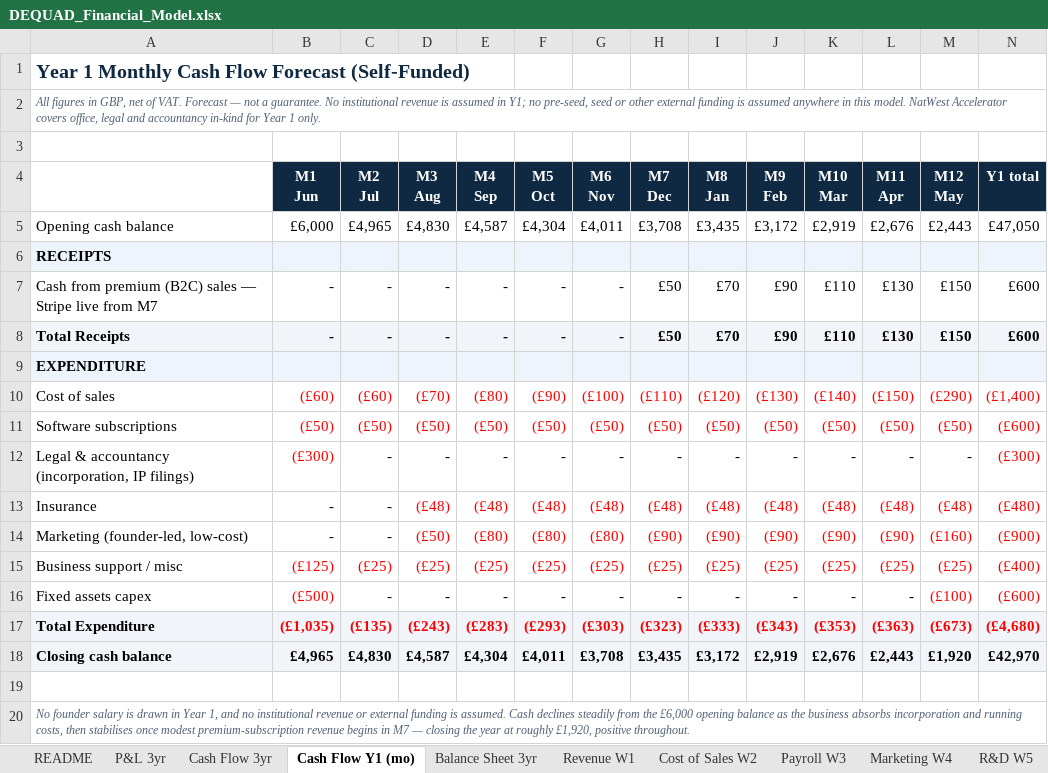
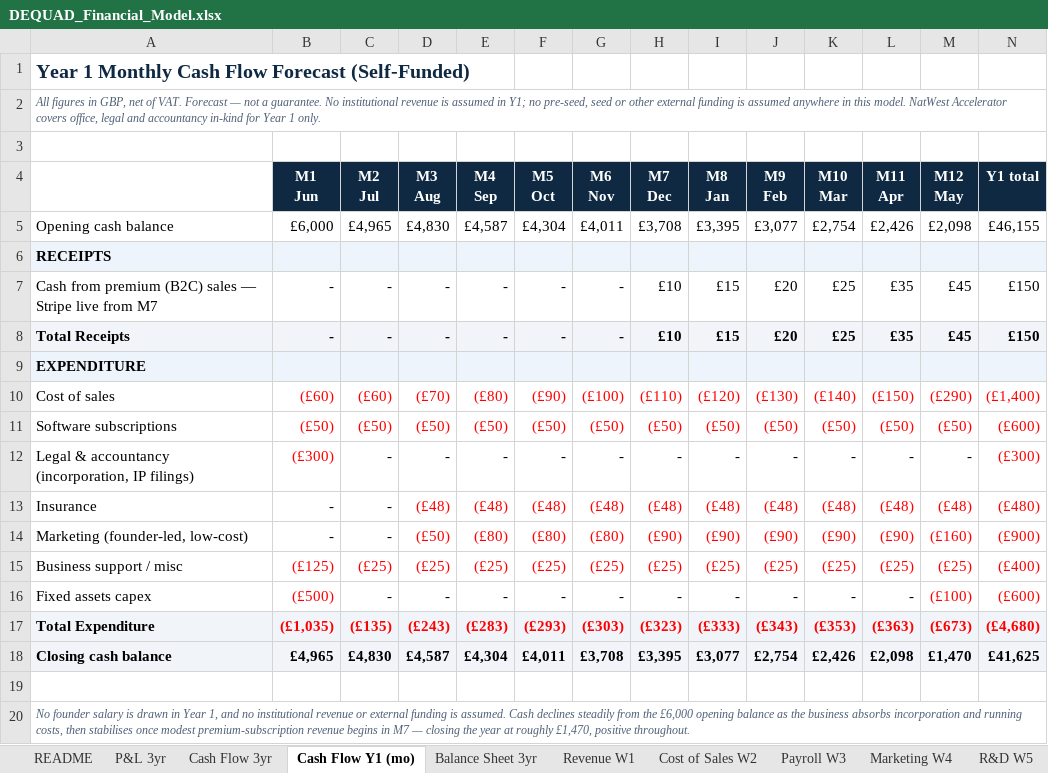
Before and after one commit to youngquad/Dequad-app, an Excel workbook: visa_appendices/DEQUAD_Financial_Model.xlsx, sheet Cash Flow Y1 (mo), drawn as a sheet; values as stored, in another font and other column widths than the file's, no borders; the diff names each change by its address in the sheet, - before the commit and + after, or states it on an @@ line.

Commit message:
Recalculate Y1 premium subscribers and cash flow for the reduced beta cohort
Reduce Y1 average paying premium subscribers from 20 to 5, preserving
the original 25% conversion ratio now that the beta cohort itself is
20 (not 80). Fully cascade the recalculation rather than just changing
the headline number:

- Y1 P&L: revenue £600->£150, gross profit (£800)->(£1,250), EBITDA
  (£3,480)->(£3,930), operating/net loss (£3,630)->(£4,080). Cost of
  sales and overheads held constant since they're driven by overall
  platform infrastructure, not premium-subscriber count.
- Y1 monthly cash flow: rebuilt the M7-M12 revenue ramp and every
  downstream opening/closing balance, closing Y1 at £1,470 (was £1,920).
- Y2/Y3: opening and closing cash shift accordingly since cash carries
  forward; Y3 closing cash is now £15,970 (was £16,420).
- Balance Sheet: cash, total assets, net assets, P&L reserve and
  shareholders' funds recalculated for all three years; verified the
  balance check still reconciles to £0 in every year.
- Softened the "revenue grows ~80x" scalability claim (added last
  session) since the smaller Y1 base would make it read as ~320x, an
  inflated-looking multiple that would hurt credibility rather than
  help it.

Propagated across the Financial Model (5 sheets), Business Plan,
Decision Brief, Pitch Deck, Cover Email and Interview Prep Sheet, and
regenerated all PDF/HTML/DOCX exports.

```diff
--- a/visa_appendices/DEQUAD_Financial_Model.xlsx (sheet Cash Flow Y1 (mo))
+++ b/visa_appendices/DEQUAD_Financial_Model.xlsx (sheet Cash Flow Y1 (mo))
-I5 (M8 Jan): £3,435
+I5 (M8 Jan): £3,395
-J5 (M9 Feb): £3,172
+J5 (M9 Feb): £3,077
-K5 (M10 Mar): £2,919
+K5 (M10 Mar): £2,754
-L5 (M11 Apr): £2,676
+L5 (M11 Apr): £2,426
-M5 (M12 May): £2,443
+M5 (M12 May): £2,098
-N5 (Y1 total): £47,050
+N5 (Y1 total): £46,155
-H7:H8 (M7 Dec): £50
+H7:H8 (M7 Dec): £10
-I7:I8 (M8 Jan): £70
+I7:I8 (M8 Jan): £15
-J7:J8 (M9 Feb): £90
+J7:J8 (M9 Feb): £20
-K7:K8 (M10 Mar): £110
+K7:K8 (M10 Mar): £25
-L7:L8 (M11 Apr): £130
+L7:L8 (M11 Apr): £35
-M7:M8 (M12 May): £150
+M7:M8 (M12 May): £45
-N7:N8 (Y1 total): £600
+N7:N8 (Y1 total): £150
-H18 (M7 Dec): £3,435
+H18 (M7 Dec): £3,395
-I18 (M8 Jan): £3,172
+I18 (M8 Jan): £3,077
-J18 (M9 Feb): £2,919
+J18 (M9 Feb): £2,754
-K18 (M10 Mar): £2,676
+K18 (M10 Mar): £2,426
-L18 (M11 Apr): £2,443
+L18 (M11 Apr): £2,098
-M18 (M12 May): £1,920
+M18 (M12 May): £1,470
-N18 (Y1 total): £42,970
+N18 (Y1 total): £41,625
-A20: …at roughly £1,920, positive throughout.
+A20: …at roughly £1,470, positive throughout.
```
Also changed, not shown: sheet Balance Sheet 3yr, sheet P&L 3yr, sheet Cash Flow 3yr, sheet Revenue W1, 31 other files.
